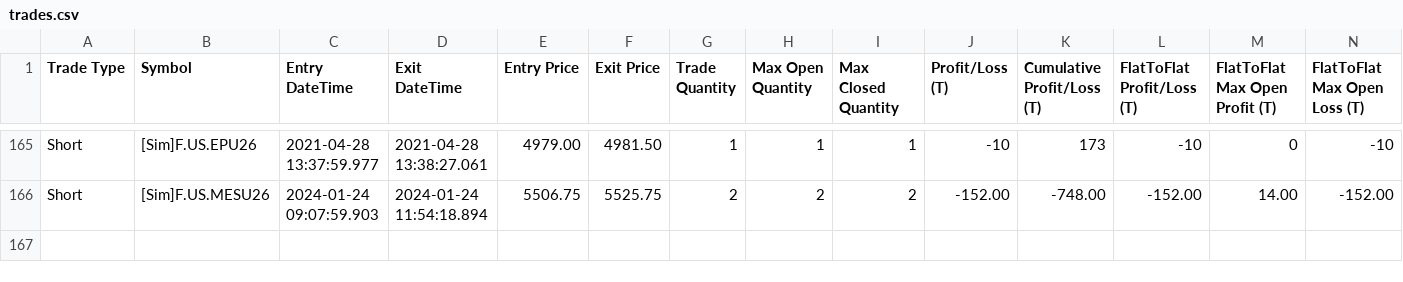
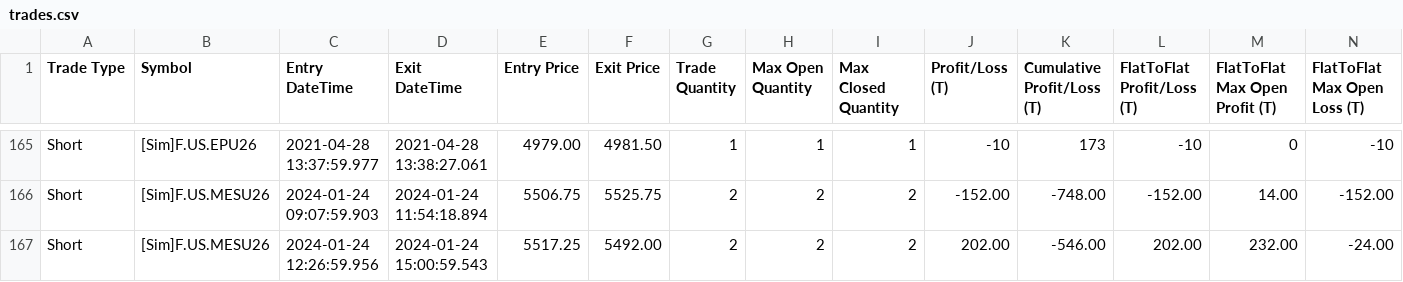
Before and after one commit to KL871987/Auto-Trading-WellenTektonik, a CSV file: data/trades.csv, drawn as a sheet; only a part is shown, gaps mark what is left out; rows hold the shown columns only; the diff names each change by its address in the sheet, - before the commit and + after, or states it on an @@ line.

Commit message:
auto: update WT trades mirror 2026-09-11 05:44:10

```diff
--- a/data/trades.csv
+++ b/data/trades.csv
+row 167: Short | [Sim]F.US.MESU26 | 2024-01-24 12:26:59.956 | 2024-01-24 15:00:59.543 | 5517.25 | 5492.00 | 2 | 2 | 2 | 202.00 | -546.00 | 202.00 | 232.00 | -24.00
```
